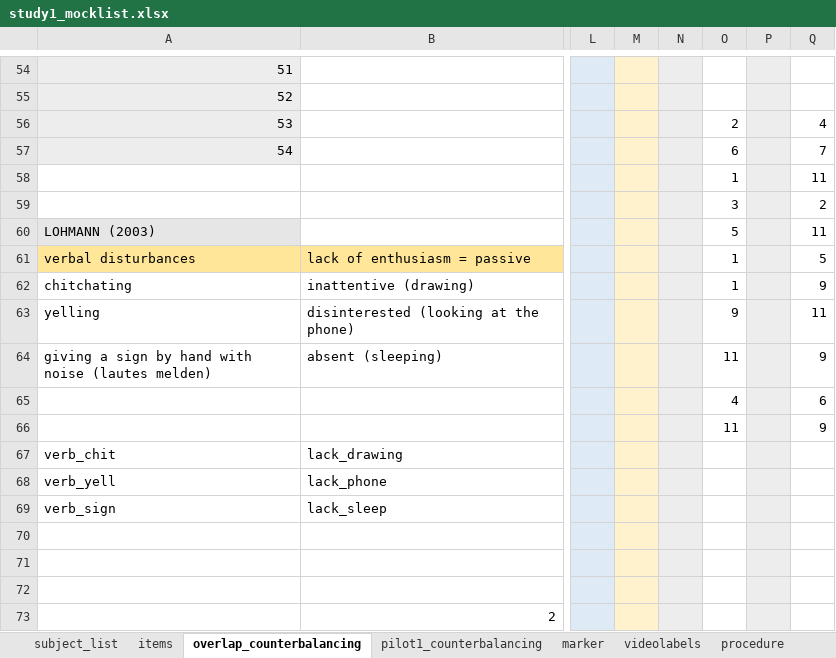
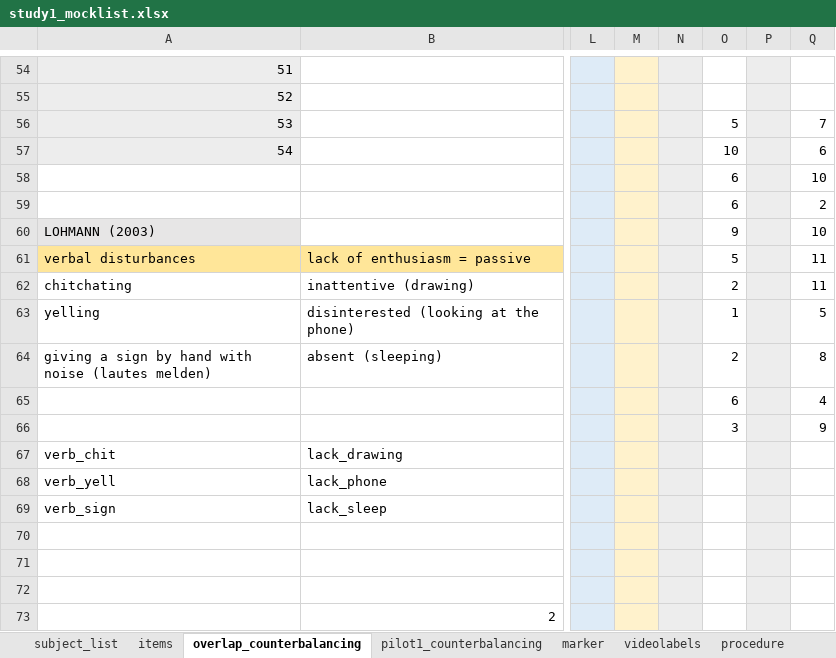
Before and after one commit to ginaamri/Mandy-PhD, an Excel workbook: studies/labor study_A/study1_mocklist.xlsx, sheet overlap_counterbalancing, drawn as a sheet; only a part is shown, gaps mark what is left out; values as stored, in another font and other column widths than the file's, no borders; the diff names each change by its address in the sheet, - before the commit and + after, or states it on an @@ line.

```diff
--- a/studies/labor study_A/study1_mocklist.xlsx (sheet overlap_counterbalancing)
+++ b/studies/labor study_A/study1_mocklist.xlsx (sheet overlap_counterbalancing)
-O56: 2
+O56: 5
-Q56: 4
+Q56: 7
-O57: 6
+O57: 10
-Q57: 7
+Q57: 6
-O58: 1
+O58: 6
-Q58: 11
+Q58: 10
-O59: 3
+O59: 6
-O60: 5
+O60: 9
-Q60: 11
+Q60: 10
-O61: 1
+O61: 5
-Q61: 5
+Q61: 11
-O62: 1
+O62: 2
-Q62: 9
+Q62: 11
-O63: 9
+O63: 1
-Q63: 11
+Q63: 5
-O64: 11
+O64: 2
-Q64: 9
+Q64: 8
-O65: 4
+O65: 6
-Q65: 6
+Q65: 4
-O66: 11
+O66: 3
```
Also changed, not shown: sheet videolabels, todo.xlsx, 2 other files.
